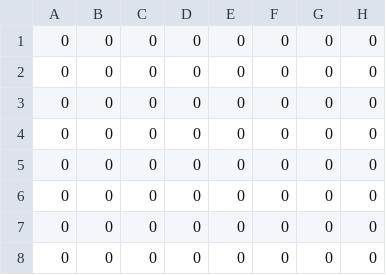
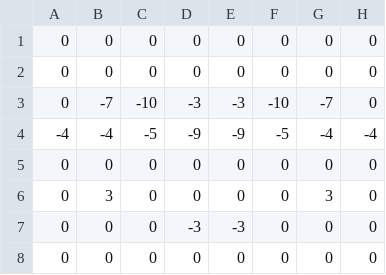
Before and after one commit to matthiaslang/jackychess, a CSV file: src/main/resources/config/tuned01/pawn/blockedPawn.csv, drawn as a sheet; removed rows and columns are numbered as before the commit, all else as after; the diff names each change by its address in the sheet, - before the commit and + after, or states it on an @@ line.

Commit message:
retuned pawn parameters together with new pawn psts

```diff
--- a/src/main/resources/config/tuned01/pawn/blockedPawn.csv
+++ b/src/main/resources/config/tuned01/pawn/blockedPawn.csv
+row 3: 0 | -7 | -10 | -3 | -3 | -10 | -7 | 0
+row 4: -4 | -4 | -5 | -9 | -9 | -5 | -4 | -4
-B6: 0
+B6: 3
-G6: 0
+G6: 3
-D7: 0
+D7: -3
-E7: 0
+E7: -3
-row 6: 0 | 0 | 0 | 0 | 0 | 0 | 0 | 0
-row 7: 0 | 0 | 0 | 0 | 0 | 0 | 0 | 0
```
Also changed, not shown: src/main/resources/config/tuned01/pawn/neighbourPawn.csv, src/main/resources/config/tuned01/pawn/passedPawn.csv, 7 other files.
